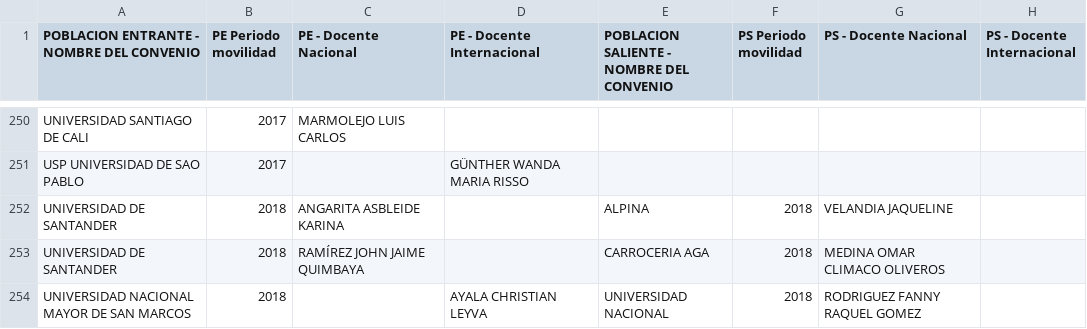
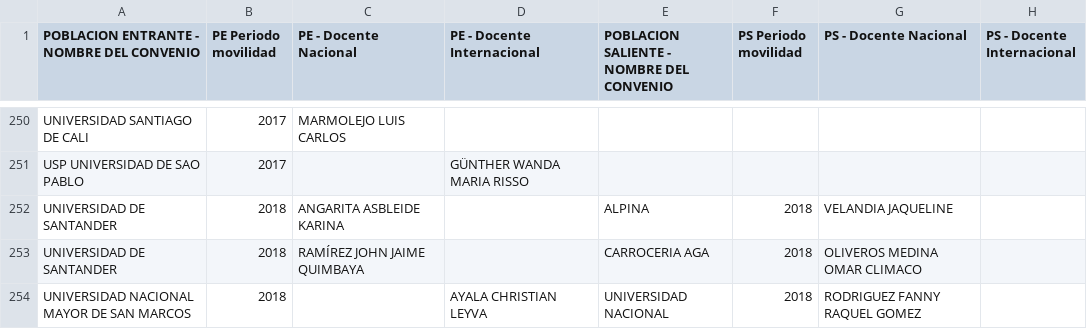
Before and after one commit to jadfost/Analitica-de-datos-Py, a CSV file: Datos/DIRI/DIRI Mov. Docente.csv, drawn as a sheet; only a part is shown, gaps mark what is left out; the diff covers the shown part only.

Commit message:
V1.2.6 - PRUEBA FINAL PARA DOCENTES DIRI

```diff
--- a/Datos/DIRI/DIRI Mov. Docente.csv
+++ b/Datos/DIRI/DIRI Mov. Docente.csv
@@ -252,3 +252,3 @@ USP UNIVERSIDAD DE SAO PABLO,2017,,GÜNTHER WANDA MARIA RISSO,,,,
 UNIVERSIDAD DE SANTANDER,2018,ANGARITA ASBLEIDE KARINA,,ALPINA,2018,VELANDIA JAQUELINE,
-UNIVERSIDAD DE SANTANDER,2018,RAMÍREZ JOHN JAIME QUIMBAYA,,CARROCERIA AGA,2018,MEDINA OMAR CLIMACO OLIVEROS,
+UNIVERSIDAD DE SANTANDER,2018,RAMÍREZ JOHN JAIME QUIMBAYA,,CARROCERIA AGA,2018,OLIVEROS MEDINA OMAR CLIMACO,
 UNIVERSIDAD NACIONAL MAYOR DE SAN MARCOS,2018,,AYALA CHRISTIAN LEYVA,UNIVERSIDAD NACIONAL,2018,RODRIGUEZ FANNY RAQUEL GOMEZ,
```
Also changed, not shown: 29 edited cells elsewhere in this file, 1 other file.
